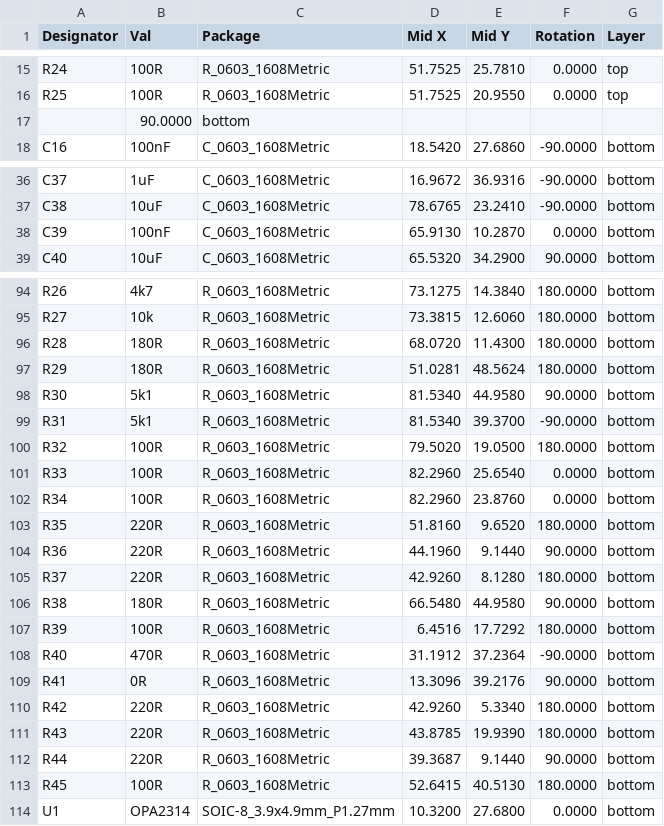
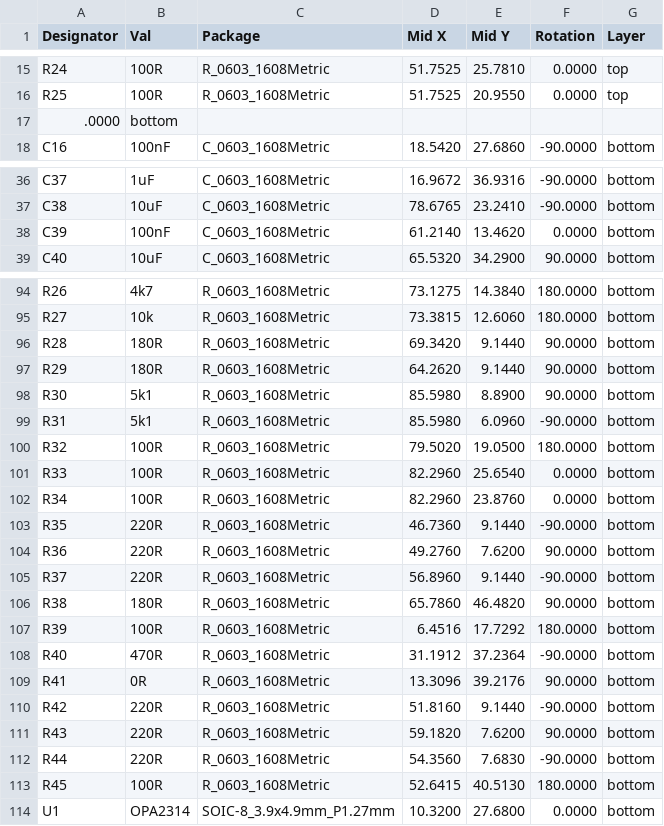
Before and after one commit to ust-modules/USTSIPIN02, a CSV file: hw/cam_profi/PnP/USTSIPIN02A_cpl.csv, drawn as a sheet; only a part is shown, gaps mark what is left out; the diff covers the shown part only.

```diff
--- a/hw/cam_profi/PnP/USTSIPIN02A_cpl.csv
+++ b/hw/cam_profi/PnP/USTSIPIN02A_cpl.csv
@@ -16,3 +16,3 @@ Designator,Val,Package,Mid X,Mid Y,Rotation,Layer
 "R25","100R","R_0603_1608Metric",51.7525,20.9550,0.0000,top
-,90.0000,bottom
+.0000,bottom
 "C16","100nF","C_0603_1608Metric",18.5420,27.6860,-90.0000,bottom
@@ -37,3 +37,3 @@ Designator,Val,Package,Mid X,Mid Y,Rotation,Layer
 "C38","10uF","C_0603_1608Metric",78.6765,23.2410,-90.0000,bottom
-"C39","100nF","C_0603_1608Metric",65.9130,10.2870,0.0000,bottom
+"C39","100nF","C_0603_1608Metric",61.2140,13.4620,0.0000,bottom
 "C40","10uF","C_0603_1608Metric",65.5320,34.2900,90.0000,bottom
@@ -95,6 +95,6 @@ Designator,Val,Package,Mid X,Mid Y,Rotation,Layer
 "R27","10k","R_0603_1608Metric",73.3815,12.6060,180.0000,bottom
-"R28","180R","R_0603_1608Metric",68.0720,11.4300,180.0000,bottom
-"R29","180R","R_0603_1608Metric",51.0281,48.5624,180.0000,bottom
-"R30","5k1","R_0603_1608Metric",81.5340,44.9580,90.0000,bottom
-"R31","5k1","R_0603_1608Metric",81.5340,39.3700,-90.0000,bottom
+"R28","180R","R_0603_1608Metric",69.3420,9.1440,90.0000,bottom
+"R29","180R","R_0603_1608Metric",64.2620,9.1440,90.0000,bottom
+"R30","5k1","R_0603_1608Metric",85.5980,8.8900,90.0000,bottom
+"R31","5k1","R_0603_1608Metric",85.5980,6.0960,-90.0000,bottom
 "R32","100R","R_0603_1608Metric",79.5020,19.0500,180.0000,bottom
@@ -102,6 +102,6 @@ Designator,Val,Package,Mid X,Mid Y,Rotation,Layer
 "R34","100R","R_0603_1608Metric",82.2960,23.8760,0.0000,bottom
-"R35","220R","R_0603_1608Metric",51.8160,9.6520,180.0000,bottom
-"R36","220R","R_0603_1608Metric",44.1960,9.1440,90.0000,bottom
-"R37","220R","R_0603_1608Metric",42.9260,8.1280,180.0000,bottom
-"R38","180R","R_0603_1608Metric",66.5480,44.9580,90.0000,bottom
+"R35","220R","R_0603_1608Metric",46.7360,9.1440,-90.0000,bottom
+"R36","220R","R_0603_1608Metric",49.2760,7.6200,90.0000,bottom
+"R37","220R","R_0603_1608Metric",56.8960,9.1440,-90.0000,bottom
+"R38","180R","R_0603_1608Metric",65.7860,46.4820,90.0000,bottom
 "R39","100R","R_0603_1608Metric",6.4516,17.7292,180.0000,bottom
@@ -109,5 +109,5 @@ Designator,Val,Package,Mid X,Mid Y,Rotation,Layer
 "R41","0R","R_0603_1608Metric",13.3096,39.2176,90.0000,bottom
-"R42","220R","R_0603_1608Metric",42.9260,5.3340,180.0000,bottom
-"R43","220R","R_0603_1608Metric",43.8785,19.9390,180.0000,bottom
-"R44","220R","R_0603_1608Metric",39.3687,9.1440,90.0000,bottom
+"R42","220R","R_0603_1608Metric",51.8160,9.1440,-90.0000,bottom
+"R43","220R","R_0603_1608Metric",59.1820,7.6200,90.0000,bottom
+"R44","220R","R_0603_1608Metric",54.3560,7.6830,-90.0000,bottom
 "R45","100R","R_0603_1608Metric",52.6415,40.5130,180.0000,bottom
```
Also changed, not shown: 39 edited cells elsewhere in this file, hw/cam_profi/USTSIPIN02A-both_pos.csv, 37 other files.
